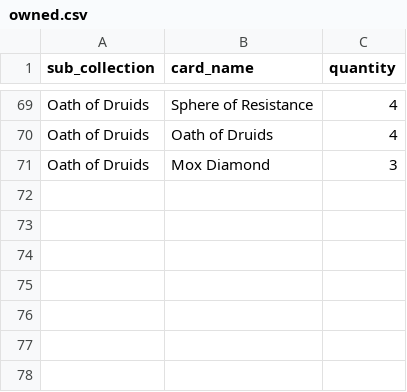
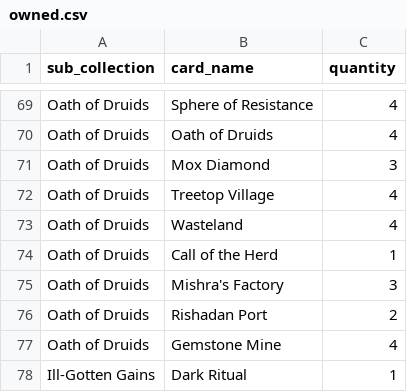
Before and after one commit to Baverone/mtgvault, a CSV file: owned.csv, drawn as a sheet; only a part is shown, gaps mark what is left out.

Commit message:
Coleccao 50/99: Oath terrenos completos + inicio Ill-Gotten (Dark Ritual)

```diff
--- a/owned.csv
+++ b/owned.csv
@@ -71 +71,8 @@ Oath of Druids,Oath of Druids,4
 Oath of Druids,Mox Diamond,3
+Oath of Druids,Treetop Village,4
+Oath of Druids,Wasteland,4
+Oath of Druids,Call of the Herd,1
+Oath of Druids,Mishra's Factory,3
+Oath of Druids,Rishadan Port,2
+Oath of Druids,Gemstone Mine,4
+Ill-Gotten Gains,Dark Ritual,1
```
Also changed, not shown: 1 other file.
